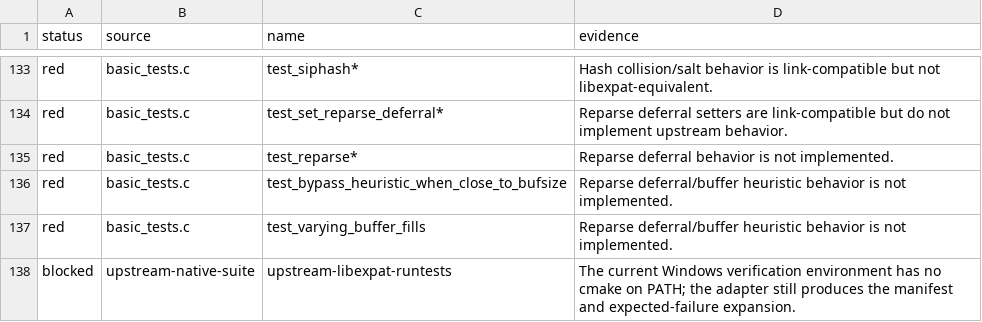
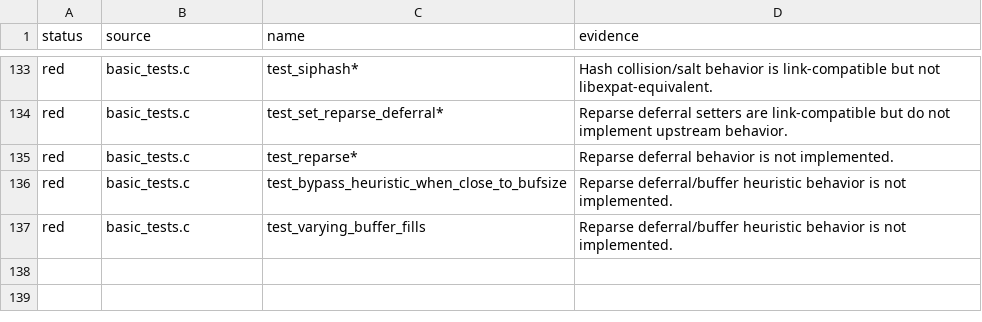
Before and after one commit to andersoxie/xpact, a TSV file: adapters/libexpat/parity.tsv, drawn as a sheet; only a part is shown, gaps mark what is left out; the diff names each change by its address in the sheet, - before the commit and + after, or states it on an @@ line.

Commit message:
Update of environement for Codex
Get-Command cmake still fails in the Codex session because CMake is not on this process PATH.
C:\Program Files\CMake\bin\cmake.exe --version works and reports cmake version 4.3.3.
I fixed the adapter so this no longer matters:

scripts/run_libexpat_adapter.ps1 now falls back to C:\Program Files\CMake\bin\cmake.exe and ctest.exe.
Fixed the earlier CMake-output-as-build-directory bug.
Fixed CTest for Visual Studio builds by passing -C Debug.
Resolved -XpactLibrary to an absolute path so xpact.dll is found at test runtime.
Added adapters/libexpat/xpact_test_shims.c so the upstream suite links despite libexpat internal testing symbols.
I also removed the stale “blocked: no cmake on PATH” parity row. Manifest now reports:

399 upstream tests, 179 expected failures, 106 green patterns, 30 red patterns, 0 blocked rows.

I reran the native suite. It now configures, builds, links, launches, and fails as expected inside current parity gaps. Log:

C:\Users\ander\Documents\xpact\build\libexpat-adapter-codex\libexpat-native-suite.log

git diff --check passes.

```diff
--- a/adapters/libexpat/parity.tsv
+++ b/adapters/libexpat/parity.tsv
-row 138: blocked | upstream-native-suite | upstream-libexpat-runtests | The current Windows verification environment has no cmake on PATH; the adapter still produces the manifest and expected-failure expansion.
```
Also changed, not shown: 5 other files.
